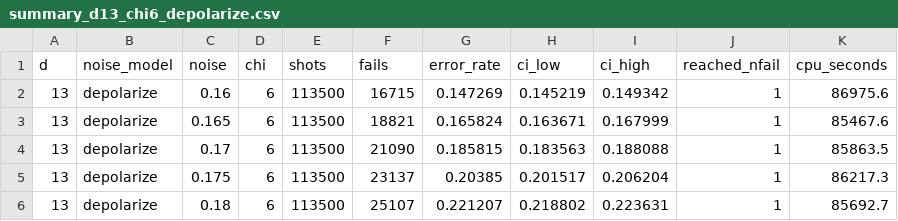
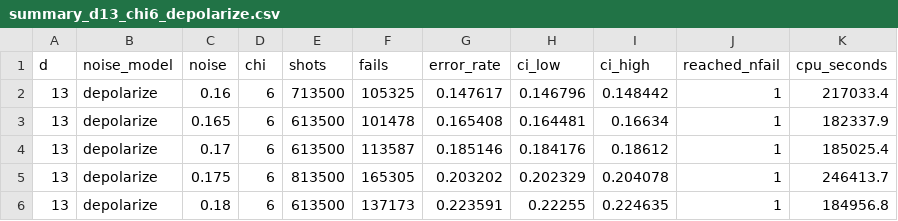
Before and after one commit to sou-27/Tensor-Network-Decoder, a CSV file: results/summary_d13_chi6_depolarize.csv, drawn as a sheet; only a part is shown; the diff covers the shown part only.

```diff
--- a/results/summary_d13_chi6_depolarize.csv
+++ b/results/summary_d13_chi6_depolarize.csv
@@ -1,6 +1,6 @@
 d,noise_model,noise,chi,shots,fails,error_rate,ci_low,ci_high,reached_nfail,cpu_seconds
-13,depolarize,0.16,6,113500,16715,0.147269,0.145219,0.149342,1,86975.6
-13,depolarize,0.165,6,113500,18821,0.165824,0.163671,0.167999,1,85467.6
-13,depolarize,0.17,6,113500,21090,0.185815,0.183563,0.188088,1,85863.5
-13,depolarize,0.175,6,113500,23137,0.20385,0.201517,0.206204,1,86217.3
-13,depolarize,0.18,6,113500,25107,0.221207,0.218802,0.223631,1,85692.7
+13,depolarize,0.16,6,713500,105325,0.147617,0.146796,0.148442,1,217033.4
+13,depolarize,0.165,6,613500,101478,0.165408,0.164481,0.16634,1,182337.9
+13,depolarize,0.17,6,613500,113587,0.185146,0.184176,0.18612,1,185025.4
+13,depolarize,0.175,6,813500,165305,0.203202,0.202329,0.204078,1,246413.7
+13,depolarize,0.18,6,613500,137173,0.223591,0.22255,0.224635,1,184956.8
```
Also changed, not shown: 24 edited cells elsewhere in this file, results/chunks_d17_chi6_depolarize.csv, results/chunks_d21_chi6_depolarize.csv, 16 other files.
